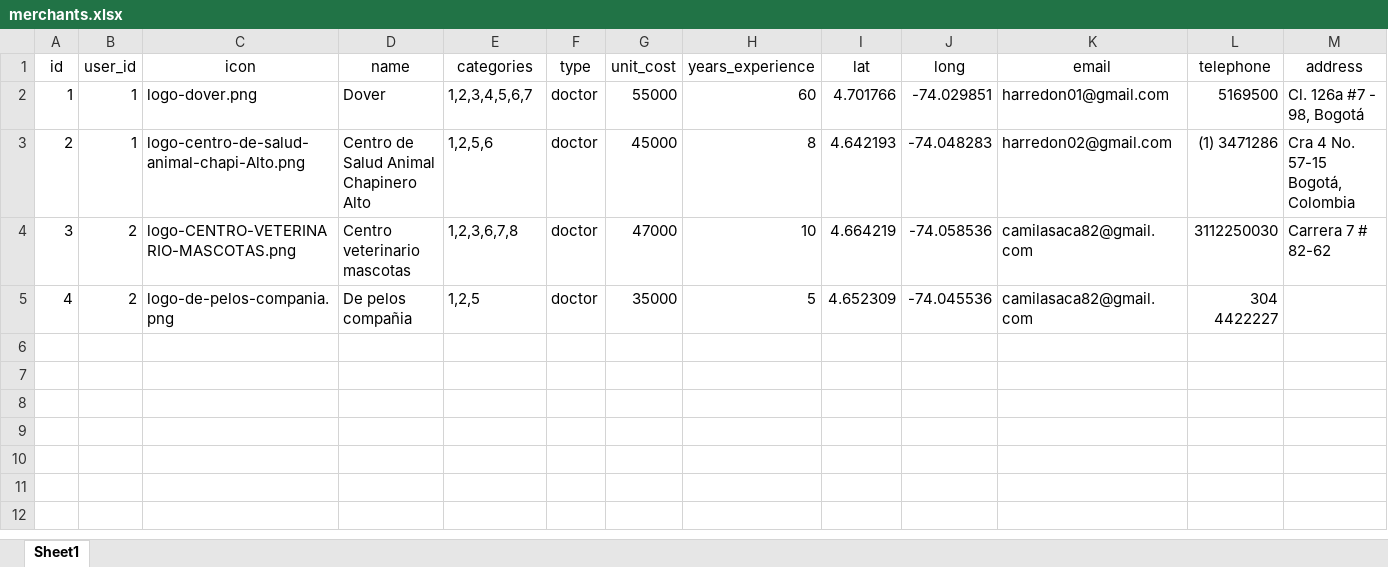
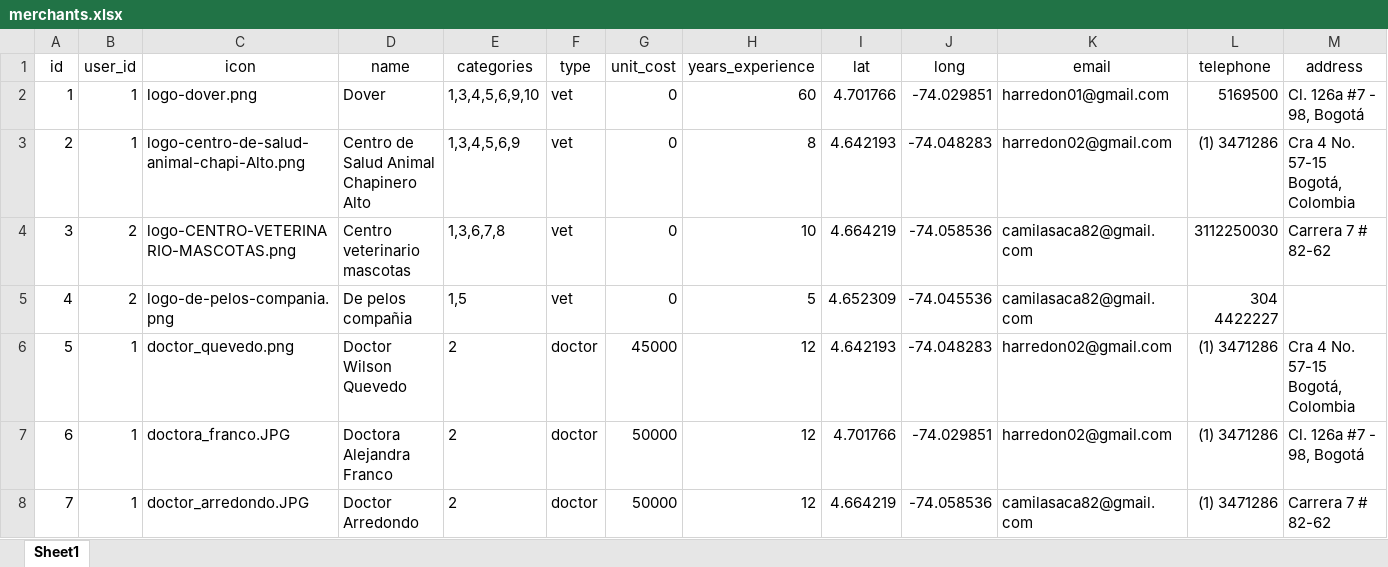
Before and after one commit to harredon01/besafe7, an Excel workbook: storage/imports/merchants.xlsx, sheet Sheet1, drawn as a sheet; only a part is shown; values as stored, in another font and other column widths than the file's, no borders; charts and pictures not drawn; rows hold the shown columns only; the diff names each change by its address in the sheet, - before the commit and + after, or states it on an @@ line.

```diff
--- a/storage/imports/merchants.xlsx (sheet Sheet1)
+++ b/storage/imports/merchants.xlsx (sheet Sheet1)
-E2 (categories): 1,2,3,4,5,6,7
+E2 (categories): 1,3,4,5,6,9,10
-F2:F5 (type): doctor
+F2:F5 (type): vet
-G2 (unit_cost): 55000
+G2 (unit_cost): 0
-E3 (categories): 1,2,5,6
+E3 (categories): 1,3,4,5,6,9
-G3 (unit_cost): 45000
+G3 (unit_cost): 0
-E4 (categories): 1,2,3,6,7,8
+E4 (categories): 1,3,6,7,8
-G4 (unit_cost): 47000
+G4 (unit_cost): 0
-E5 (categories): 1,2,5
+E5 (categories): 1,5
-G5 (unit_cost): 35000
+G5 (unit_cost): 0
+row 6: 5 | 1 | doctor_quevedo.png | Doctor Wilson Quevedo | 2 | doctor | 45000 | 12 | 4.642193 | -74.048283 | harredon02@gmail.com | (1) 3471286 | Cra 4 No. 57-15 Bogotá, Colombia
+row 7: 6 | 1 | doctora_franco.JPG | Doctora Alejandra Franco | 2 | doctor | 50000 | 12 | 4.701766 | -74.029851 | harredon02@gmail.com | (1) 3471286 | Cl. 126a #7 - 98, Bogotá
+row 8: 7 | 1 | doctor_arredondo.JPG | Doctor Arredondo | 2 | doctor | 50000 | 12 | 4.664219 | -74.058536 | camilasaca82@gmail.com | (1) 3471286 | Carrera 7 # 82-62
```
Also changed, not shown: storage/imports/adopcion.xlsx, storage/imports/articles.xlsx, 11 other files.
